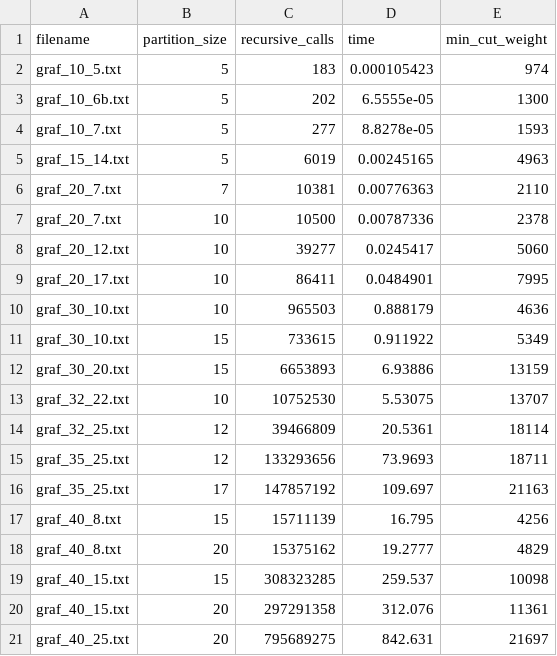
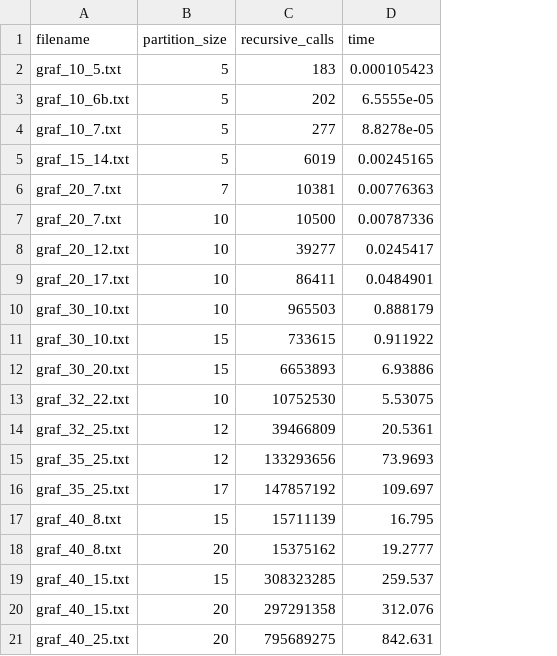
Before and after one commit to cichrrad/ni-pdp-sp, a CSV file: stage-1/results.csv, drawn as a sheet; the diff names each change by its address in the sheet, - before the commit and + after, or states it on an @@ line.

```diff
--- a/stage-1/results.csv
+++ b/stage-1/results.csv
-column E (min_cut_weight), rows 2-21: 974 | 1300 | 1593 | 4963 | 2110 | 2378 | 5060 | 7995 | 4636 | 5349 | 13159 | 13707 | 18114 | 18711 | 21163 | 4256 | 4829 | 10098 | 11361 | 21697
```
Also changed, not shown: stage-2/results.csv, stage-3/results.csv.
